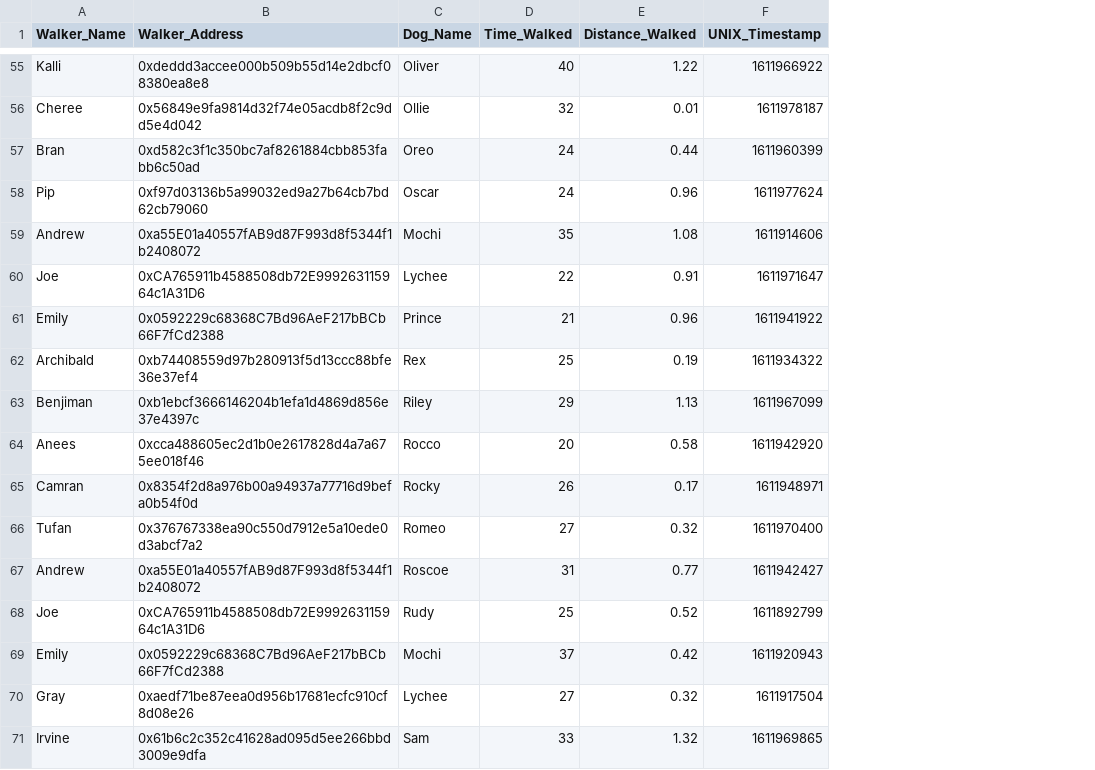
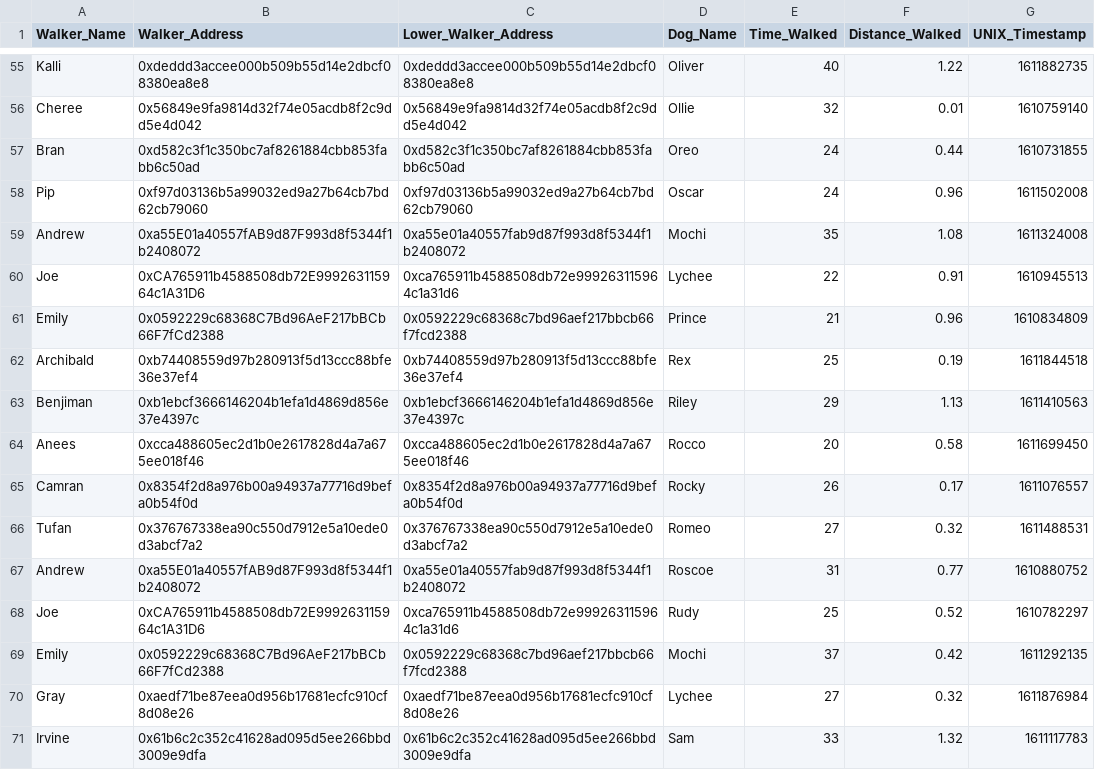
Before and after one commit to andrewhong5297/MarketMake, a CSV file: PetProjectData.csv, drawn as a sheet; only a part is shown, gaps mark what is left out; addresses are those after the commit; the diff covers the shown part only; the diff names each change by its address in the sheet, - before the commit and + after, or states it on an @@ line.

```diff
--- a/PetProjectData.csv
+++ b/PetProjectData.csv
+column C (Lower_Walker_Address), rows 55-71: 0xdeddd3accee000b509b55d14e2dbcf08380ea8e8 | 0x56849e9fa9814d32f74e05acdb8f2c9dd5e4d042 | 0xd582c3f1c350bc7af8261884cbb853fabb6c50ad | 0xf97d03136b5a99032ed9a27b64cb7bd62cb79060 | 0xa55e01a40557fab9d87f993d8f5344f1b2408072 | 0xca765911b4588508db72e999263115964c1a31d6 | 0x0592229c68368c7bd96aef217bbcb66f7fcd2388 | 0xb74408559d97b280913f5d13ccc88bfe36e37ef4 | 0xb1ebcf3666146204b1efa1d4869d856e37e4397c | 0xcca488605ec2d1b0e2617828d4a7a675ee018f46 | 0x8354f2d8a976b00a94937a77716d9befa0b54f0d | 0x376767338ea90c550d7912e5a10ede0d3abcf7a2 | 0xa55e01a40557fab9d87f993d8f5344f1b2408072 | 0xca765911b4588508db72e999263115964c1a31d6 | 0x0592229c68368c7bd96aef217bbcb66f7fcd2388 | 0xaedf71be87eea0d956b17681ecfc910cf8d08e26 | 0x61b6c2c352c41628ad095d5ee266bbd3009e9dfa
-G55 (UNIX_Timestamp): 1611966922
+G55 (UNIX_Timestamp): 1611882735
-G56 (UNIX_Timestamp): 1611978187
+G56 (UNIX_Timestamp): 1610759140
-G57 (UNIX_Timestamp): 1611960399
+G57 (UNIX_Timestamp): 1610731855
-G58 (UNIX_Timestamp): 1611977624
+G58 (UNIX_Timestamp): 1611502008
-G59 (UNIX_Timestamp): 1611914606
+G59 (UNIX_Timestamp): 1611324008
-G60 (UNIX_Timestamp): 1611971647
+G60 (UNIX_Timestamp): 1610945513
-G61 (UNIX_Timestamp): 1611941922
+G61 (UNIX_Timestamp): 1610834809
-G62 (UNIX_Timestamp): 1611934322
+G62 (UNIX_Timestamp): 1611844518
-G63 (UNIX_Timestamp): 1611967099
+G63 (UNIX_Timestamp): 1611410563
-G64 (UNIX_Timestamp): 1611942920
+G64 (UNIX_Timestamp): 1611699450
-G65 (UNIX_Timestamp): 1611948971
+G65 (UNIX_Timestamp): 1611076557
-G66 (UNIX_Timestamp): 1611970400
+G66 (UNIX_Timestamp): 1611488531
-G67 (UNIX_Timestamp): 1611942427
+G67 (UNIX_Timestamp): 1610880752
-G68 (UNIX_Timestamp): 1611892799
+G68 (UNIX_Timestamp): 1610782297
-G69 (UNIX_Timestamp): 1611920943
+G69 (UNIX_Timestamp): 1611292135
-G70 (UNIX_Timestamp): 1611917504
+G70 (UNIX_Timestamp): 1611876984
-G71 (UNIX_Timestamp): 1611969865
+G71 (UNIX_Timestamp): 1611117783
```
Also changed, not shown: 59 edited cells elsewhere in this file, 10 other files.
